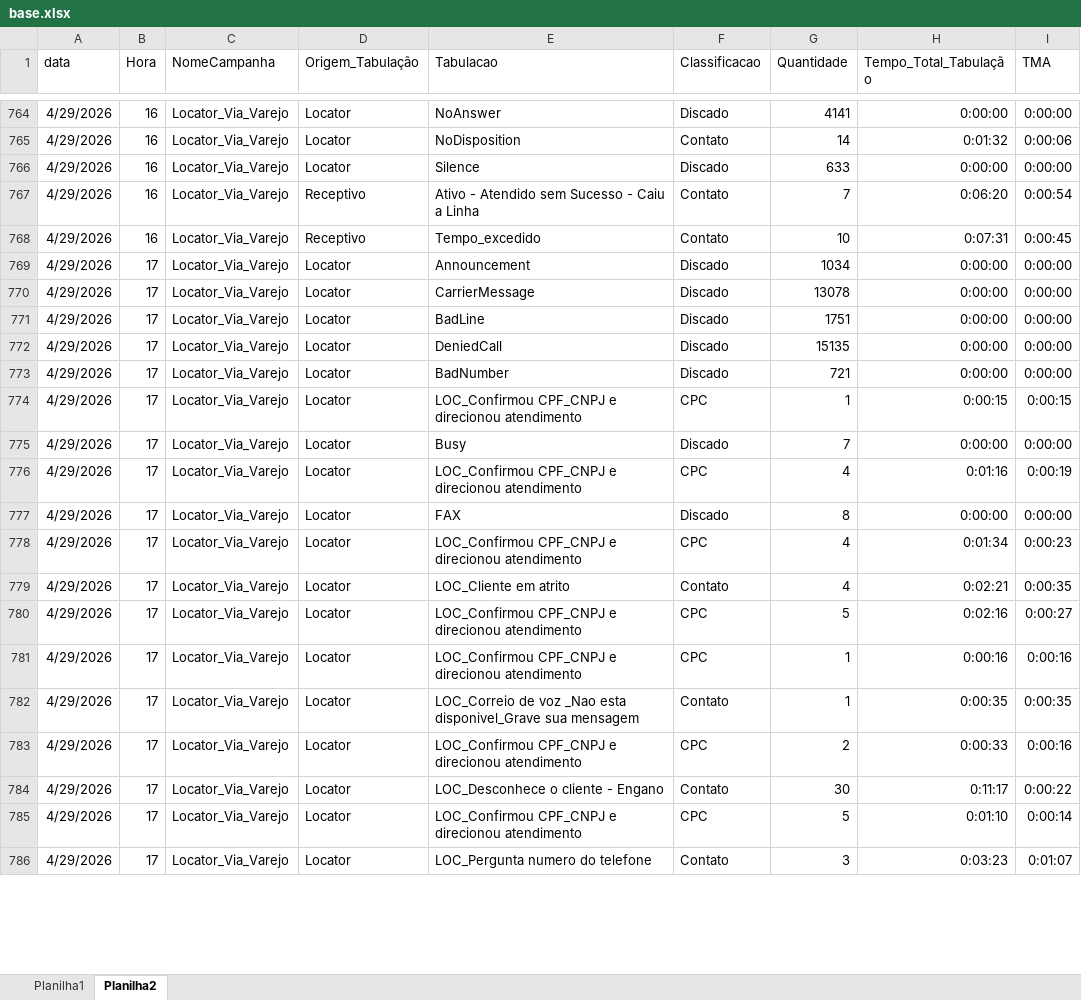
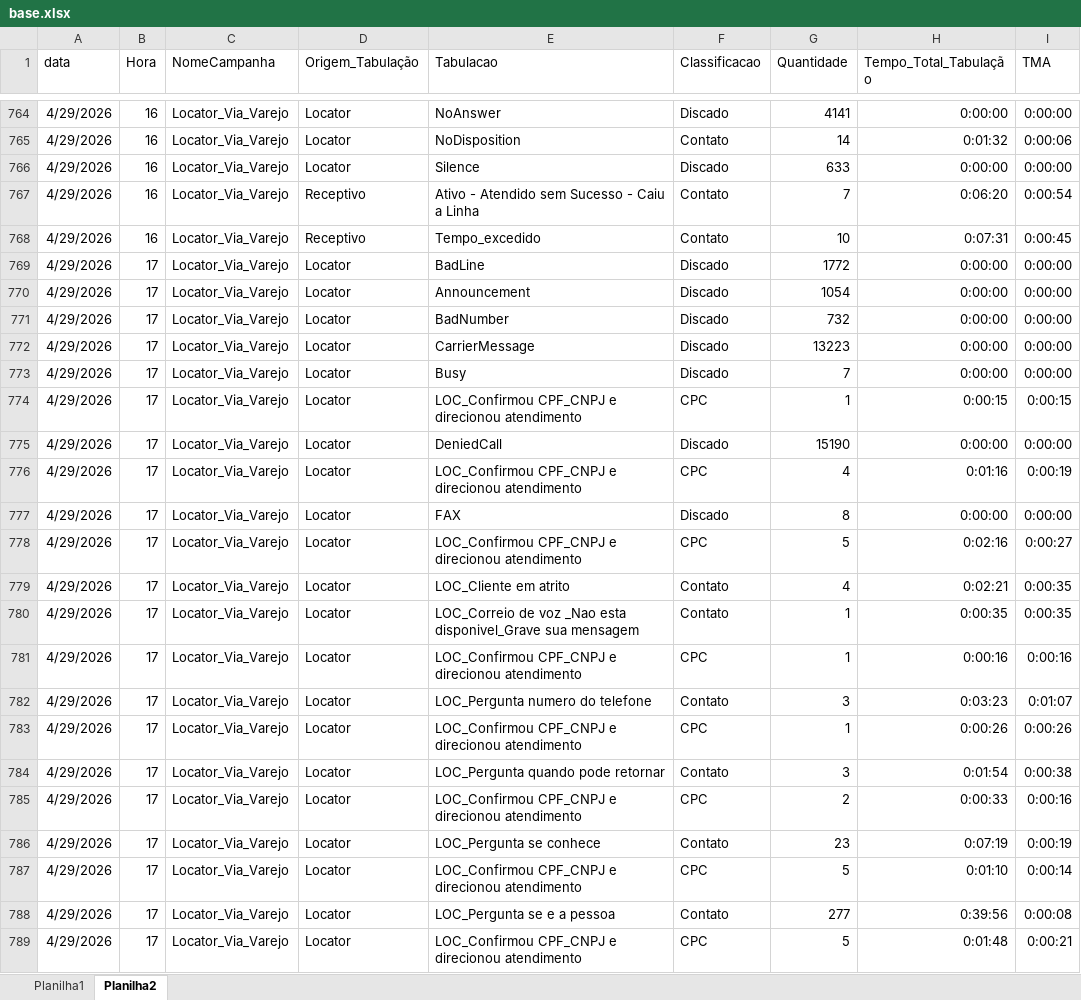
Before and after one commit to kikosouza159-afk/performance.strategy.olos, an Excel workbook: locator_dashboard_flask_v30_tabulacao/data/base.xlsx, sheet Planilha2, drawn as a sheet; only a part is shown, gaps mark what is left out; values as stored, in another font and other column widths than the file's, no borders; removed rows and columns are numbered as before the commit, all else as after; the diff covers the shown part only; the diff names each change by its address in the sheet, - before the commit and + after, or states it on an @@ line.

Commit message:
Add files via upload

```diff
--- a/locator_dashboard_flask_v30_tabulacao/data/base.xlsx (sheet Planilha2)
+++ b/locator_dashboard_flask_v30_tabulacao/data/base.xlsx (sheet Planilha2)
-E769 (Tabulacao): Announcement
+E769 (Tabulacao): BadLine
-G769 (Quantidade): 1034
+G769 (Quantidade): 1772
-E770 (Tabulacao): CarrierMessage
+E770 (Tabulacao): Announcement
-G770 (Quantidade): 13078
+G770 (Quantidade): 1054
-E771 (Tabulacao): BadLine
+E771 (Tabulacao): BadNumber
-G771 (Quantidade): 1751
+G771 (Quantidade): 732
-E772 (Tabulacao): DeniedCall
+E772 (Tabulacao): CarrierMessage
-G772 (Quantidade): 15135
+G772 (Quantidade): 13223
-E773 (Tabulacao): BadNumber
+E773 (Tabulacao): Busy
-G773 (Quantidade): 721
+G773 (Quantidade): 7
-E775 (Tabulacao): Busy
+E775 (Tabulacao): DeniedCall
-G775 (Quantidade): 7
+G775 (Quantidade): 15190
-G778 (Quantidade): 4
+G778 (Quantidade): 5
-H778 (Tempo_Total_Tabulação): 0:01:34
+H778 (Tempo_Total_Tabulação): 0:02:16
-I778 (TMA): 0:00:23
+I778 (TMA): 0:00:27
-row 780: 4/29/2026 | 17 | Locator_Via_Varejo | Locator | LOC_Confirmou CPF_CNPJ e direcionou atendimento | CPC | 5 | 0:02:16 | 0:00:27
+row 780: 4/29/2026 | 17 | Locator_Via_Varejo | Locator | LOC_Correio de voz _Nao esta disponivel_Grave sua mensagem | Contato | 1 | 0:00:35 | 0:00:35
+row 782: 4/29/2026 | 17 | Locator_Via_Varejo | Locator | LOC_Pergunta numero do telefone | Contato | 3 | 0:03:23 | 0:01:07
-E783 (Tabulacao): LOC_Correio de voz _Nao esta disponivel_Grave sua mensagem
+E783 (Tabulacao): LOC_Confirmou CPF_CNPJ e direcionou atendimento
-F783 (Classificacao): Contato
+F783 (Classificacao): CPC
-H783 (Tempo_Total_Tabulação): 0:00:35
+H783 (Tempo_Total_Tabulação): 0:00:26
-I783 (TMA): 0:00:35
+I783 (TMA): 0:00:26
+row 784: 4/29/2026 | 17 | Locator_Via_Varejo | Locator | LOC_Pergunta quando pode retornar | Contato | 3 | 0:01:54 | 0:00:38
-E786 (Tabulacao): LOC_Desconhece o cliente - Engano
+E786 (Tabulacao): LOC_Pergunta se conhece
-G786 (Quantidade): 30
+G786 (Quantidade): 23
-H786 (Tempo_Total_Tabulação): 0:11:17
+H786 (Tempo_Total_Tabulação): 0:07:19
-I786 (TMA): 0:00:22
+I786 (TMA): 0:00:19
-E788 (Tabulacao): LOC_Pergunta numero do telefone
+E788 (Tabulacao): LOC_Pergunta se e a pessoa
-G788 (Quantidade): 3
+G788 (Quantidade): 277
-H788 (Tempo_Total_Tabulação): 0:03:23
+H788 (Tempo_Total_Tabulação): 0:39:56
-I788 (TMA): 0:01:07
+I788 (TMA): 0:00:08
+row 789: 4/29/2026 | 17 | Locator_Via_Varejo | Locator | LOC_Confirmou CPF_CNPJ e direcionou atendimento | CPC | 5 | 0:01:48 | 0:00:21
```
Also changed, not shown: 54 added rows, 3 removed rows, 1 moved row and 21 edited cells elsewhere in this sheet, sheet Planilha1.
